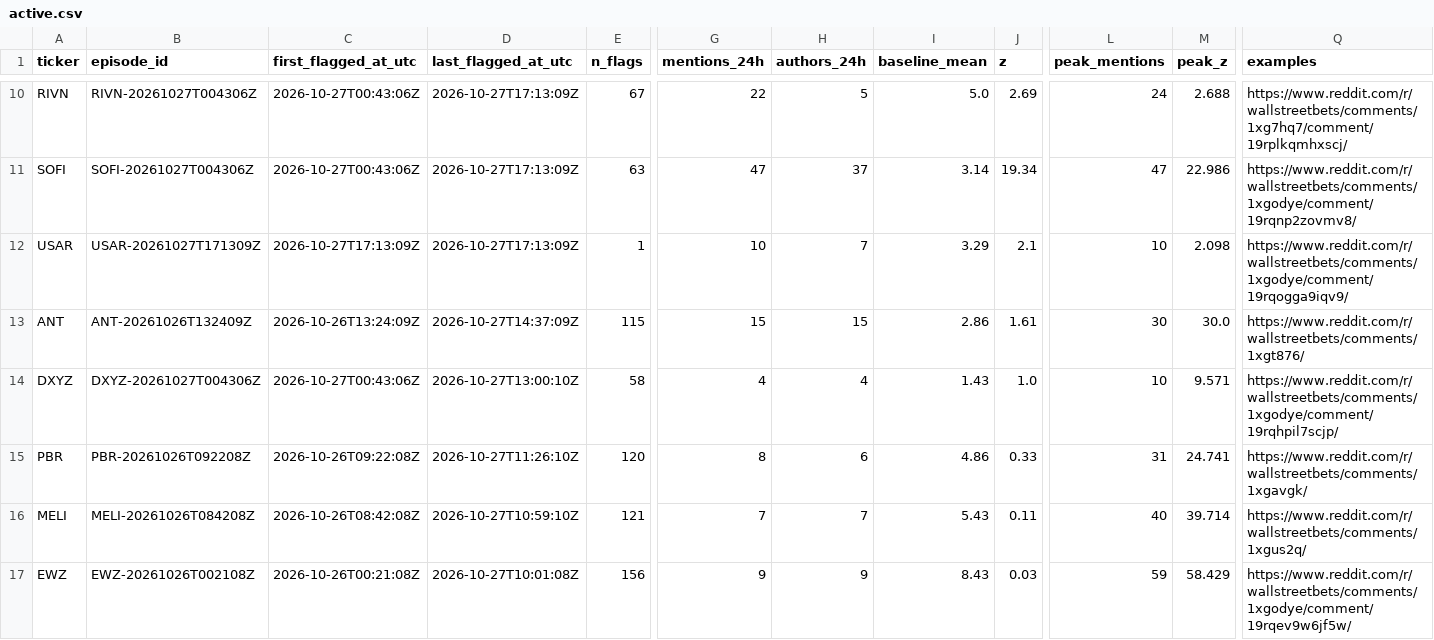
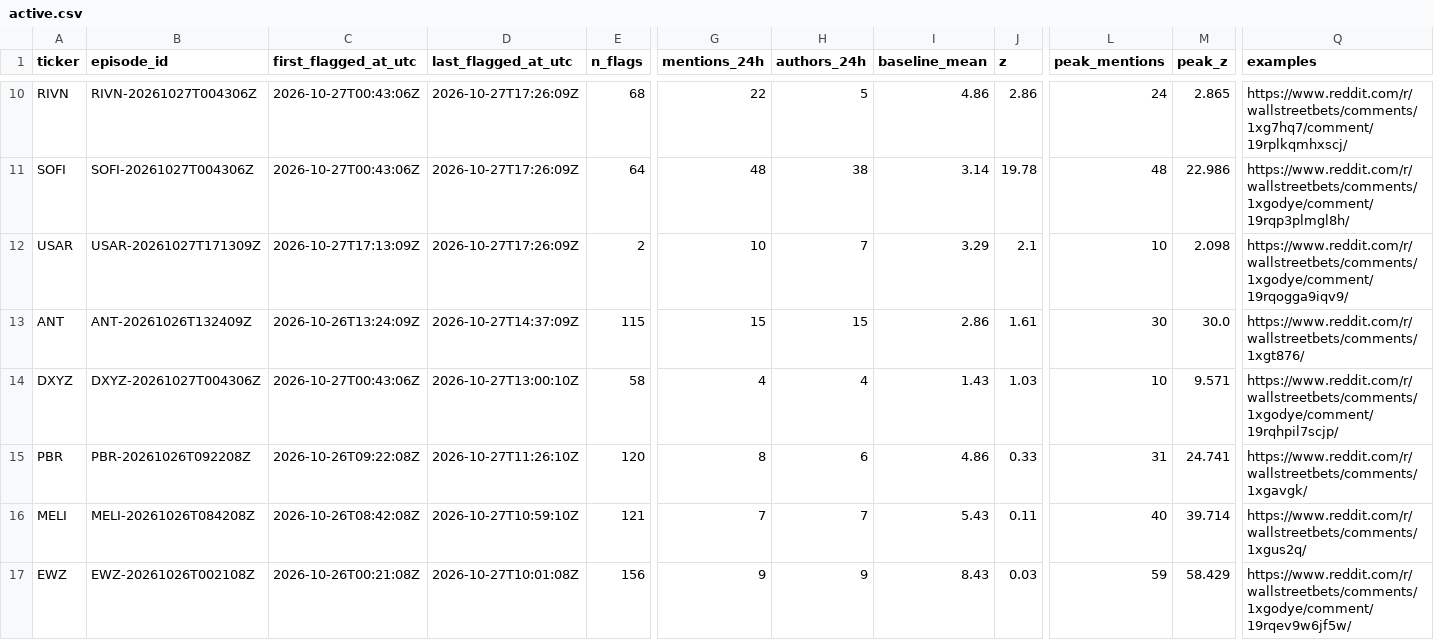
Before and after one commit to ShouvikRaj/pump-dump-detector, a CSV file: candidates/active.csv, drawn as a sheet; only a part is shown, gaps mark what is left out; the diff covers the shown part only; the diff names each change by its address in the sheet, - before the commit and + after, or states it on an @@ line.

```diff
--- a/candidates/active.csv
+++ b/candidates/active.csv
-D10:D12 (last_flagged_at_utc): 2026-10-27T17:13:09Z
+D10:D12 (last_flagged_at_utc): 2026-10-27T17:26:09Z
-E10 (n_flags): 67
+E10 (n_flags): 68
-I10 (baseline_mean): 5.0
+I10 (baseline_mean): 4.86
-J10 (z): 2.69
+J10 (z): 2.86
-M10 (peak_z): 2.688
+M10 (peak_z): 2.865
-E11 (n_flags): 63
+E11 (n_flags): 64
-G11 (mentions_24h): 47
+G11 (mentions_24h): 48
-H11 (authors_24h): 37
+H11 (authors_24h): 38
-J11 (z): 19.34
+J11 (z): 19.78
-L11 (peak_mentions): 47
+L11 (peak_mentions): 48
-Q11 (examples): https://www.reddit.com/r/wallstreetbets/comments/1xgodye/comment/19rqnp2zovmv8/
+Q11 (examples): https://www.reddit.com/r/wallstreetbets/comments/1xgodye/comment/19rqp3plmgl8h/
-E12 (n_flags): 1
+E12 (n_flags): 2
-J14 (z): 1.0
+J14 (z): 1.03
```
Also changed, not shown: 36 edited cells elsewhere in this file, 6 other files.
